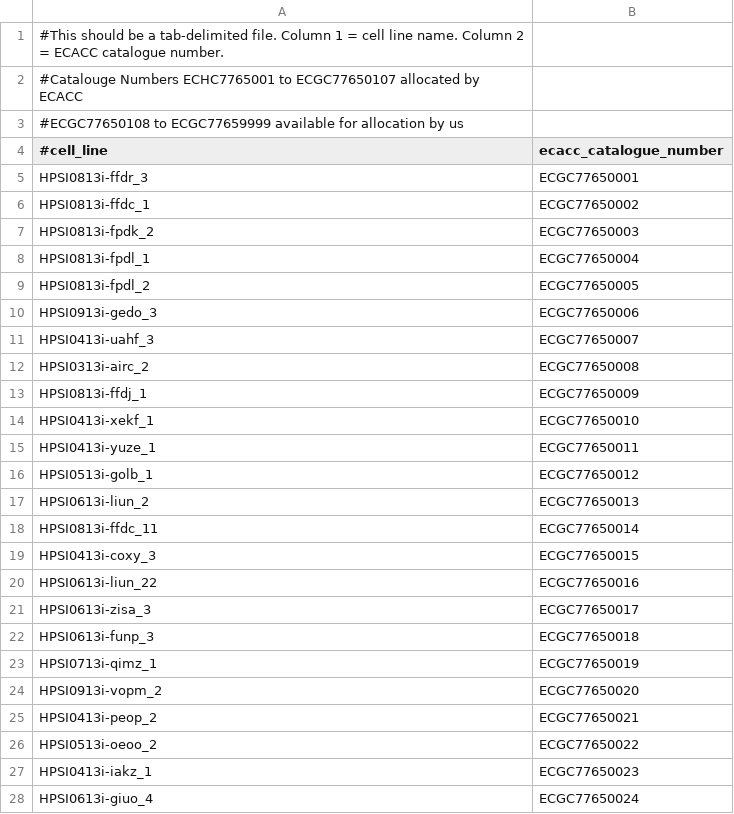
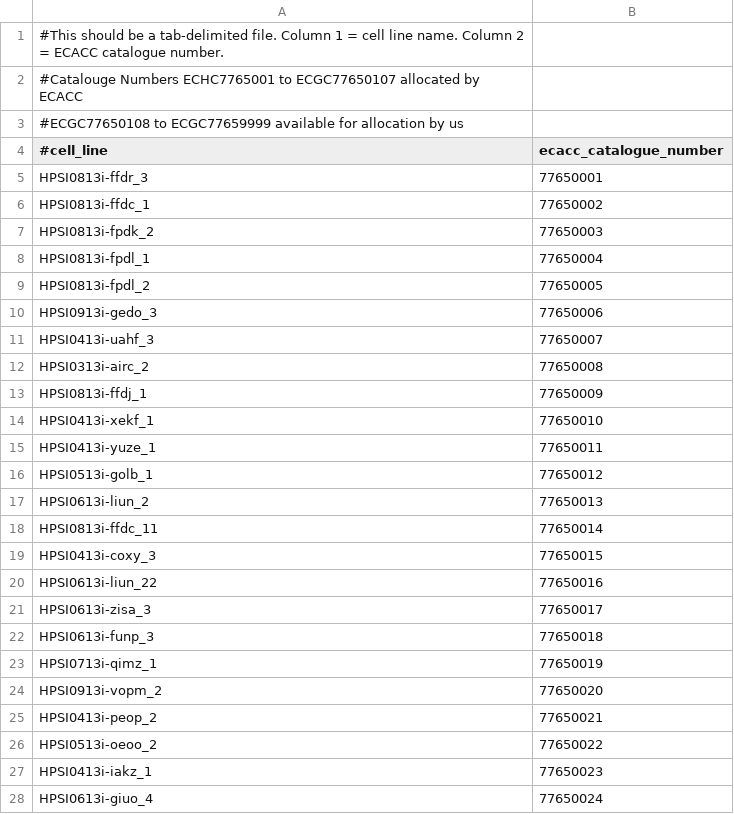
Before and after one commit to EMBL-EBI-GCA/gca_hipsci, a TSV file: tracking_resources/ecacc_catalog_numbers.tsv, drawn as a sheet; only a part is shown; the diff covers the shown part only.

Commit message:
ECACC identifiers should not have 'ECGC' prefix

```diff
--- a/tracking_resources/ecacc_catalog_numbers.tsv
+++ b/tracking_resources/ecacc_catalog_numbers.tsv
@@ -4,25 +4,25 @@
 #cell_line	ecacc_catalogue_number
-HPSI0813i-ffdr_3	ECGC77650001
-HPSI0813i-ffdc_1	ECGC77650002
-HPSI0813i-fpdk_2	ECGC77650003
-HPSI0813i-fpdl_1	ECGC77650004
-HPSI0813i-fpdl_2	ECGC77650005
-HPSI0913i-gedo_3	ECGC77650006
-HPSI0413i-uahf_3	ECGC77650007
-HPSI0313i-airc_2	ECGC77650008
-HPSI0813i-ffdj_1	ECGC77650009
-HPSI0413i-xekf_1	ECGC77650010
-HPSI0413i-yuze_1	ECGC77650011
-HPSI0513i-golb_1	ECGC77650012
-HPSI0613i-liun_2	ECGC77650013
-HPSI0813i-ffdc_11	ECGC77650014
-HPSI0413i-coxy_3	ECGC77650015
-HPSI0613i-liun_22	ECGC77650016
-HPSI0613i-zisa_3	ECGC77650017
-HPSI0613i-funp_3	ECGC77650018
-HPSI0713i-qimz_1	ECGC77650019
-HPSI0913i-vopm_2	ECGC77650020
-HPSI0413i-peop_2	ECGC77650021
-HPSI0513i-oeoo_2	ECGC77650022
-HPSI0413i-iakz_1	ECGC77650023
-HPSI0613i-giuo_4	ECGC77650024
+HPSI0813i-ffdr_3	77650001
+HPSI0813i-ffdc_1	77650002
+HPSI0813i-fpdk_2	77650003
+HPSI0813i-fpdl_1	77650004
+HPSI0813i-fpdl_2	77650005
+HPSI0913i-gedo_3	77650006
+HPSI0413i-uahf_3	77650007
+HPSI0313i-airc_2	77650008
+HPSI0813i-ffdj_1	77650009
+HPSI0413i-xekf_1	77650010
+HPSI0413i-yuze_1	77650011
+HPSI0513i-golb_1	77650012
+HPSI0613i-liun_2	77650013
+HPSI0813i-ffdc_11	77650014
+HPSI0413i-coxy_3	77650015
+HPSI0613i-liun_22	77650016
+HPSI0613i-zisa_3	77650017
+HPSI0613i-funp_3	77650018
+HPSI0713i-qimz_1	77650019
+HPSI0913i-vopm_2	77650020
+HPSI0413i-peop_2	77650021
+HPSI0513i-oeoo_2	77650022
+HPSI0413i-iakz_1	77650023
+HPSI0613i-giuo_4	77650024
```
Also changed, not shown: 139 edited cells elsewhere in this file.
